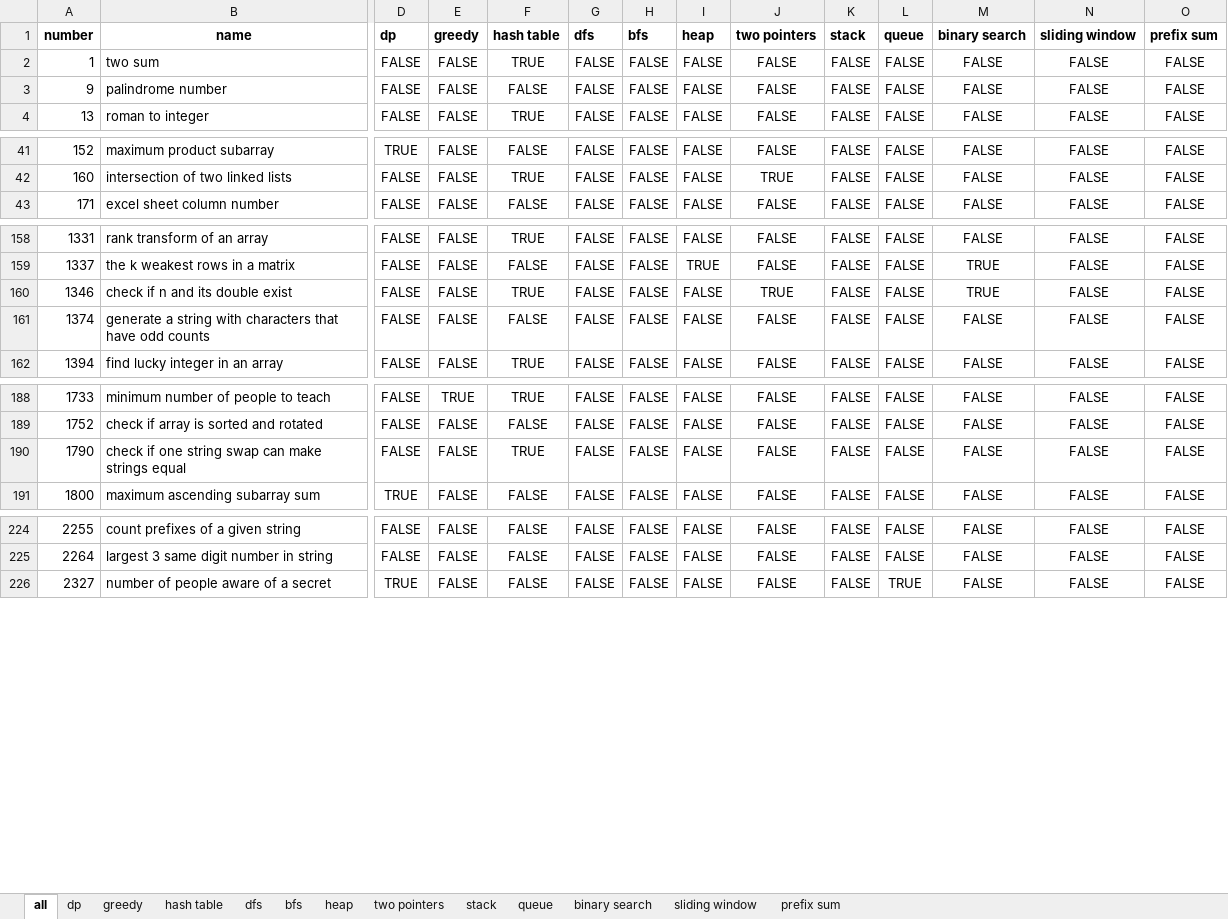
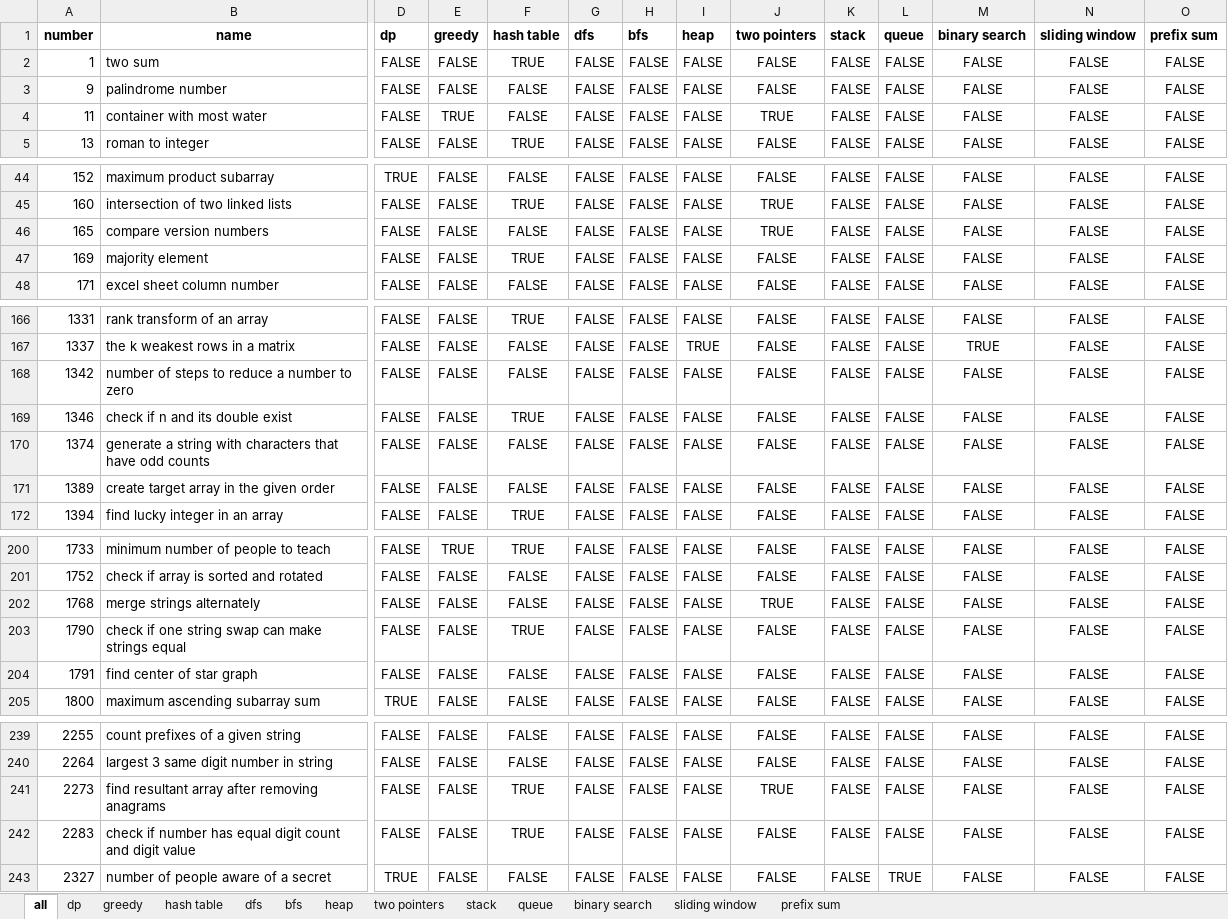
Before and after one commit to Lethargy/leetcode, an Excel workbook: leetcode solved.xlsx, sheet all, drawn as a sheet; only a part is shown, gaps mark what is left out; values as stored, in another font and other column widths than the file's, no borders; addresses are those after the commit; rows hold the shown columns only; the diff covers the shown part only; the diff names each change by its address in the sheet, - before the commit and + after, or states it on an @@ line.

```diff
--- a/leetcode solved.xlsx (sheet all)
+++ b/leetcode solved.xlsx (sheet all)
+row 4: 11 | container with most water | FALSE | TRUE | FALSE | FALSE | FALSE | FALSE | TRUE | FALSE | FALSE | FALSE | FALSE | FALSE
+row 46: 165 | compare version numbers | FALSE | FALSE | FALSE | FALSE | FALSE | FALSE | TRUE | FALSE | FALSE | FALSE | FALSE | FALSE
+row 47: 169 | majority element | FALSE | FALSE | TRUE | FALSE | FALSE | FALSE | FALSE | FALSE | FALSE | FALSE | FALSE | FALSE
+row 168: 1342 | number of steps to reduce a number to zero | FALSE | FALSE | FALSE | FALSE | FALSE | FALSE | FALSE | FALSE | FALSE | FALSE | FALSE | FALSE
-J169 (two pointers): TRUE
+J169 (two pointers): FALSE
-M169 (binary search): TRUE
+M169 (binary search): FALSE
+row 171: 1389 | create target array in the given order | FALSE | FALSE | FALSE | FALSE | FALSE | FALSE | FALSE | FALSE | FALSE | FALSE | FALSE | FALSE
+row 202: 1768 | merge strings alternately | FALSE | FALSE | FALSE | FALSE | FALSE | FALSE | TRUE | FALSE | FALSE | FALSE | FALSE | FALSE
+row 204: 1791 | find center of star graph | FALSE | FALSE | FALSE | FALSE | FALSE | FALSE | FALSE | FALSE | FALSE | FALSE | FALSE | FALSE
+row 241: 2273 | find resultant array after removing anagrams | FALSE | FALSE | TRUE | FALSE | FALSE | FALSE | TRUE | FALSE | FALSE | FALSE | FALSE | FALSE
+row 242: 2283 | check if number has equal digit count and digit value | FALSE | FALSE | TRUE | FALSE | FALSE | FALSE | FALSE | FALSE | FALSE | FALSE | FALSE | FALSE
```
Also changed, not shown: 10 added rows and 1 edited cell elsewhere in this sheet, sheet two pointers, sheet hash table, sheet stack, sheet binary search, sheet greedy, formulas that keep their value, 28 other files.
